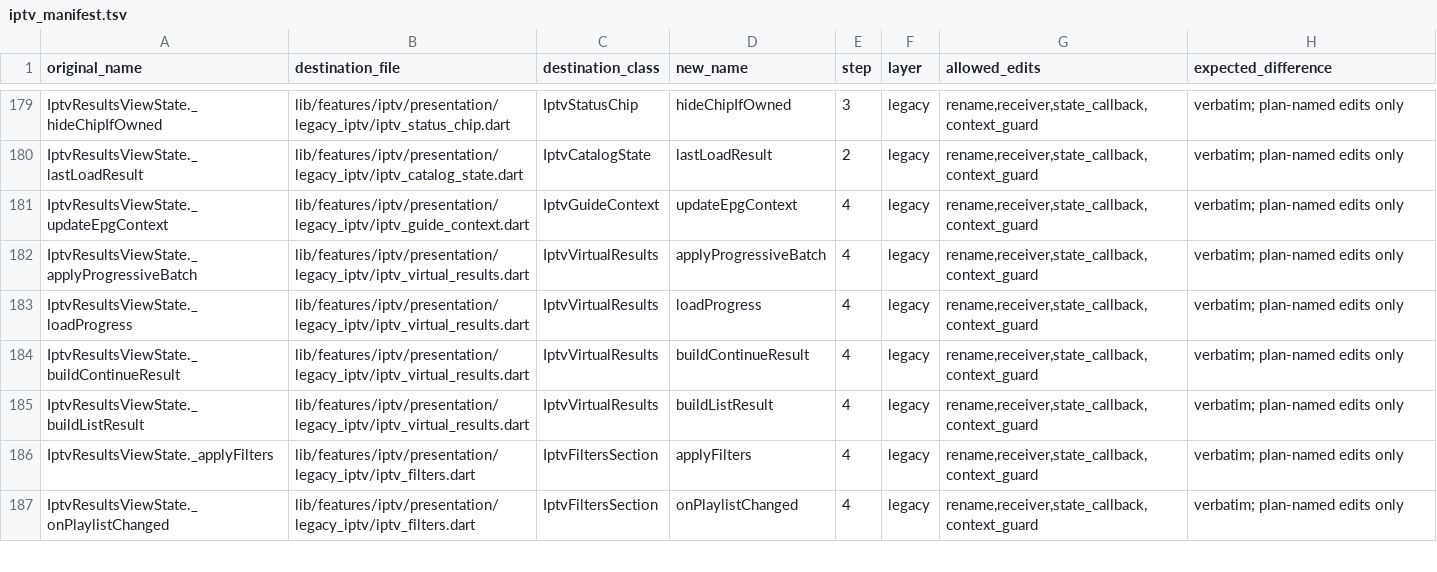
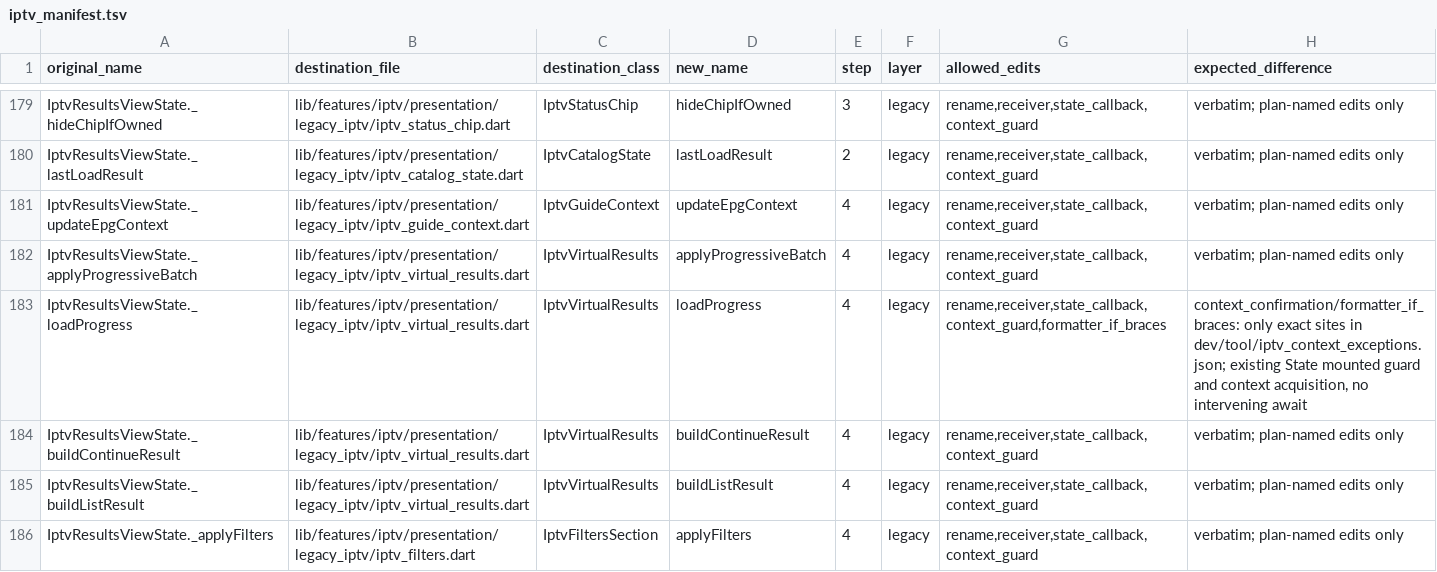
Before and after one commit to varunsalian/debrify, a TSV file: dev/tool/iptv_manifest.tsv, drawn as a sheet; only a part is shown, gaps mark what is left out; the shorter side is filled out with more unchanged rows.

Commit message:
refactor(iptv): extract guide filtering categories and player browse

```diff
--- a/dev/tool/iptv_manifest.tsv
+++ b/dev/tool/iptv_manifest.tsv
@@ -182,3 +182,3 @@ IptvResultsViewState._updateEpgContext	lib/features/iptv/presentation/legacy_ipt
 IptvResultsViewState._applyProgressiveBatch	lib/features/iptv/presentation/legacy_iptv/iptv_virtual_results.dart	IptvVirtualResults	applyProgressiveBatch	4	legacy	rename,receiver,state_callback,context_guard	verbatim; plan-named edits only
-IptvResultsViewState._loadProgress	lib/features/iptv/presentation/legacy_iptv/iptv_virtual_results.dart	IptvVirtualResults	loadProgress	4	legacy	rename,receiver,state_callback,context_guard	verbatim; plan-named edits only
+IptvResultsViewState._loadProgress	lib/features/iptv/presentation/legacy_iptv/iptv_virtual_results.dart	IptvVirtualResults	loadProgress	4	legacy	rename,receiver,state_callback,context_guard,formatter_if_braces	context_confirmation/formatter_if_braces: only exact sites in dev/tool/iptv_context_exceptions.json; existing State mounted guard and context acquisition, no intervening await
 IptvResultsViewState._buildContinueResult	lib/features/iptv/presentation/legacy_iptv/iptv_virtual_results.dart	IptvVirtualResults	buildContinueResult	4	legacy	rename,receiver,state_callback,context_guard	verbatim; plan-named edits only
```
Also changed, not shown: 21 other files.
